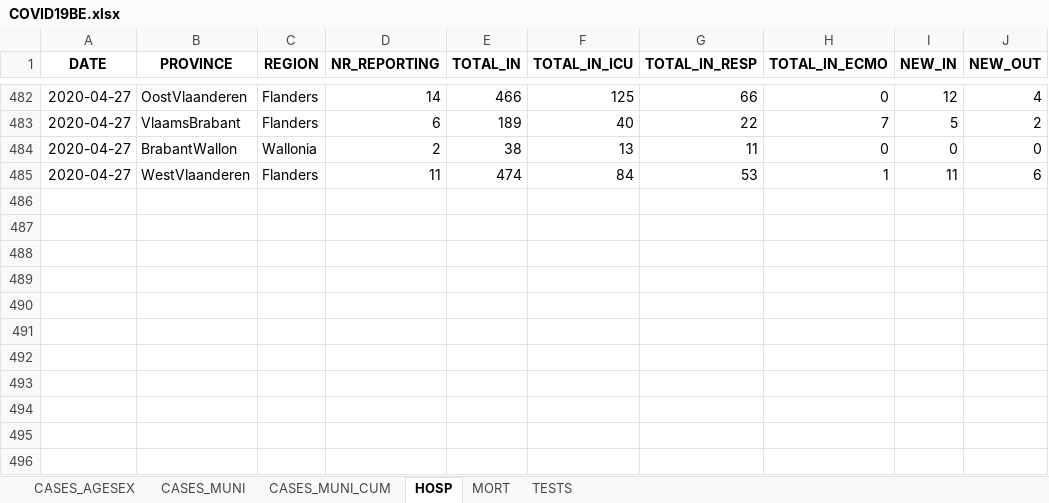
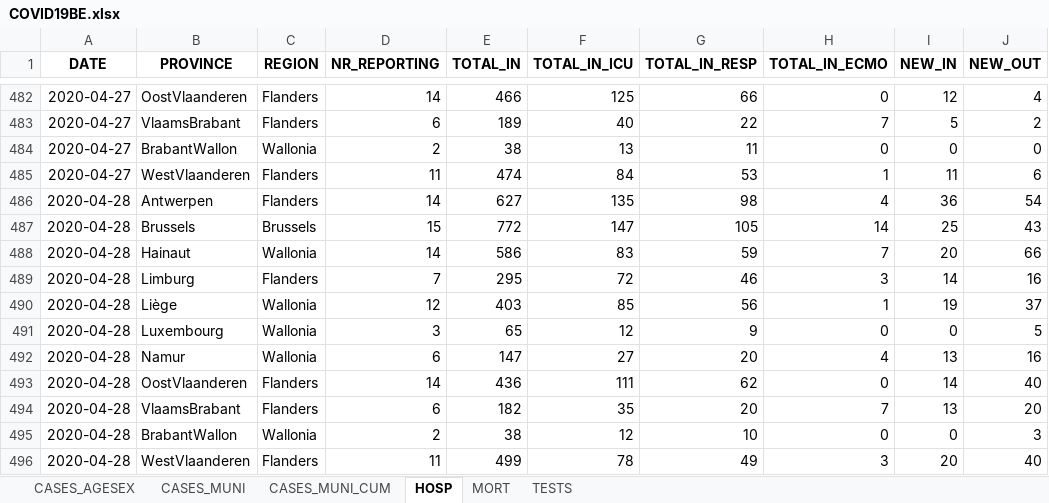
Before and after one commit to pdebuyl/sciensano-covid-19-data, an Excel workbook: data/COVID19BE.xlsx, sheet HOSP, drawn as a sheet; only a part is shown, gaps mark what is left out; values as stored, in another font and other column widths than the file's, no borders; the diff names each change by its address in the sheet, - before the commit and + after, or states it on an @@ line.

```diff
--- a/data/COVID19BE.xlsx (sheet HOSP)
+++ b/data/COVID19BE.xlsx (sheet HOSP)
+row 486: 2020-04-28 | Antwerpen | Flanders | 14 | 627 | 135 | 98 | 4 | 36 | 54
+row 487: 2020-04-28 | Brussels | Brussels | 15 | 772 | 147 | 105 | 14 | 25 | 43
+row 488: 2020-04-28 | Hainaut | Wallonia | 14 | 586 | 83 | 59 | 7 | 20 | 66
+row 489: 2020-04-28 | Limburg | Flanders | 7 | 295 | 72 | 46 | 3 | 14 | 16
+row 490: 2020-04-28 | Liège | Wallonia | 12 | 403 | 85 | 56 | 1 | 19 | 37
+row 491: 2020-04-28 | Luxembourg | Wallonia | 3 | 65 | 12 | 9 | 0 | 0 | 5
+row 492: 2020-04-28 | Namur | Wallonia | 6 | 147 | 27 | 20 | 4 | 13 | 16
+row 493: 2020-04-28 | OostVlaanderen | Flanders | 14 | 436 | 111 | 62 | 0 | 14 | 40
+row 494: 2020-04-28 | VlaamsBrabant | Flanders | 6 | 182 | 35 | 20 | 7 | 13 | 20
+row 495: 2020-04-28 | BrabantWallon | Wallonia | 2 | 38 | 12 | 10 | 0 | 0 | 3
+row 496: 2020-04-28 | WestVlaanderen | Flanders | 11 | 499 | 78 | 49 | 3 | 20 | 40
```
Also changed, not shown: sheet CASES_MUNI, sheet CASES_AGESEX, sheet CASES_MUNI_CUM, sheet MORT, sheet TESTS, 12 other files.
